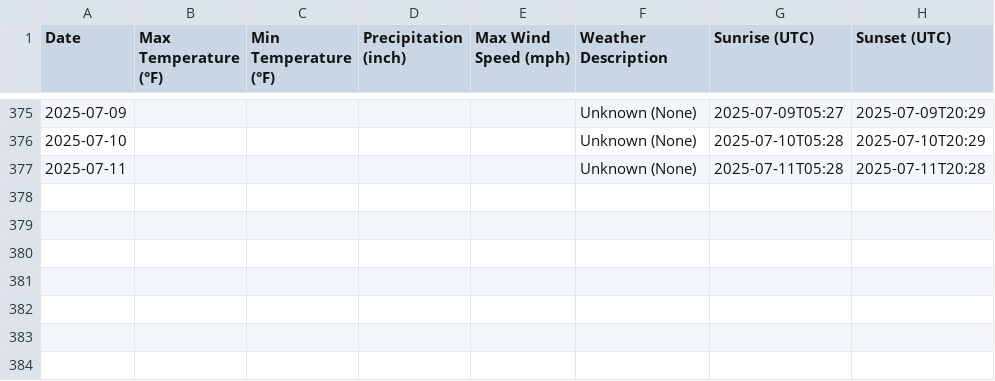
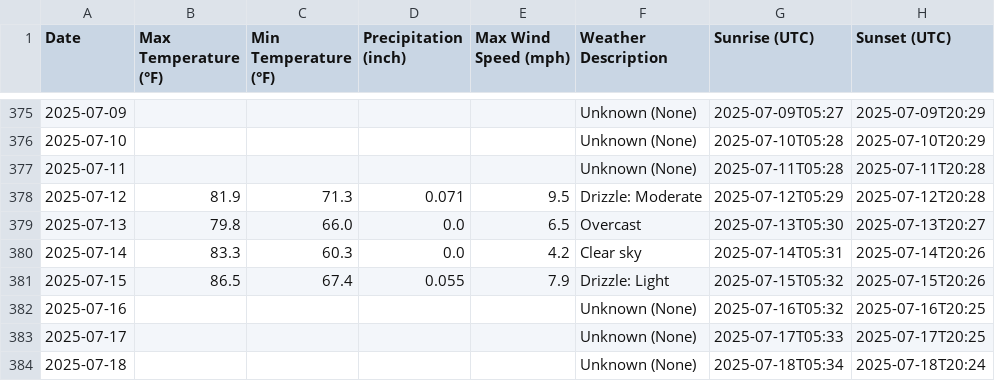
Before and after one commit to MARKHUNTER/Capstone_rev_1, a CSV file: historical_data/illinois_aurora_daily_weather_history.csv, drawn as a sheet; only a part is shown, gaps mark what is left out; the diff names each change by its address in the sheet, - before the commit and + after, or states it on an @@ line.

```diff
--- a/historical_data/illinois_aurora_daily_weather_history.csv
+++ b/historical_data/illinois_aurora_daily_weather_history.csv
+row 378: 2025-07-12 | 81.9 | 71.3 | 0.071 | 9.5 | Drizzle: Moderate | 2025-07-12T05:29 | 2025-07-12T20:28
+row 379: 2025-07-13 | 79.8 | 66.0 | 0.0 | 6.5 | Overcast | 2025-07-13T05:30 | 2025-07-13T20:27
+row 380: 2025-07-14 | 83.3 | 60.3 | 0.0 | 4.2 | Clear sky | 2025-07-14T05:31 | 2025-07-14T20:26
+row 381: 2025-07-15 | 86.5 | 67.4 | 0.055 | 7.9 | Drizzle: Light | 2025-07-15T05:32 | 2025-07-15T20:26
+row 382: 2025-07-16 |  |  |  |  | Unknown (None) | 2025-07-16T05:32 | 2025-07-16T20:25
+row 383: 2025-07-17 |  |  |  |  | Unknown (None) | 2025-07-17T05:33 | 2025-07-17T20:25
+row 384: 2025-07-18 |  |  |  |  | Unknown (None) | 2025-07-18T05:34 | 2025-07-18T20:24
```
Also changed, not shown: historical_data/arizona_chandler_daily_weather_history.csv, historical_data/florida_jacksonville_daily_weather_history.csv, 15 other files.
